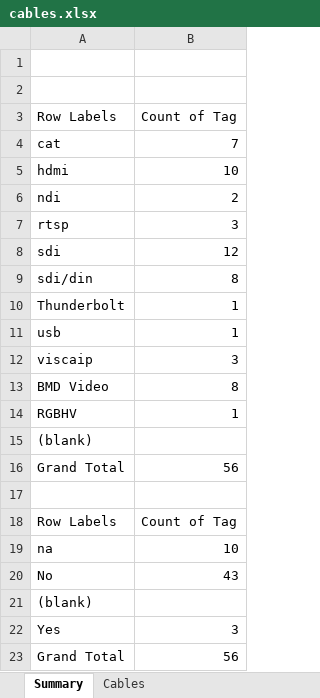
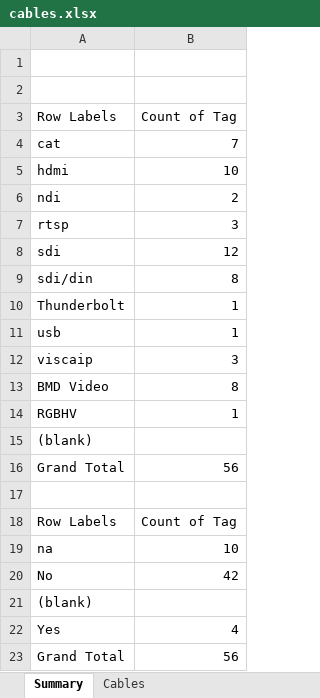
Before and after one commit to avmaint/uactechdoc, an Excel workbook: data/cables.xlsx, sheet Summary, drawn as a sheet; values as stored, in another font and other column widths than the file's, no borders; the diff names each change by its address in the sheet, - before the commit and + after, or states it on an @@ line.

```diff
--- a/data/cables.xlsx (sheet Summary)
+++ b/data/cables.xlsx (sheet Summary)
-B20: 43
+B20: 42
-B22: 3
+B22: 4
```
Also changed, not shown: sheet Cables.
